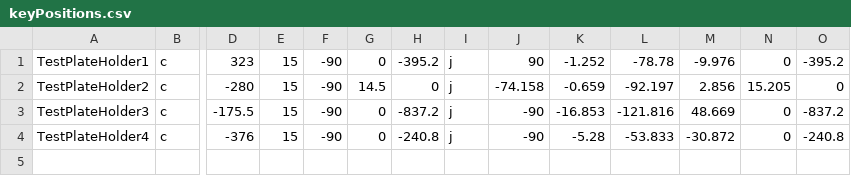
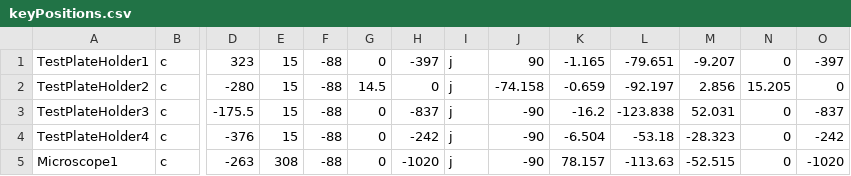
Before and after one commit to cccoolll/dorna_code, a CSV file: keyPositions.csv, drawn as a sheet; only a part is shown, gaps mark what is left out; rows hold the shown columns only; the diff names each change by its address in the sheet, - before the commit and + after, or states it on an @@ line.

```diff
--- a/keyPositions.csv
+++ b/keyPositions.csv
-F1:F4: -90
+F1:F4: -88
-H1: -395.2
+H1: -397
-K1: -1.252
+K1: -1.165
-L1: -78.78
+L1: -79.651
-M1: -9.976
+M1: -9.207
-O1: -395.2
+O1: -397
-H3: -837.2
+H3: -837
-K3: -16.853
+K3: -16.2
-L3: -121.816
+L3: -123.838
-M3: 48.669
+M3: 52.031
-O3: -837.2
+O3: -837
-H4: -240.8
+H4: -242
-K4: -5.28
+K4: -6.504
-L4: -53.833
+L4: -53.18
-M4: -30.872
+M4: -28.323
-O4: -240.8
+O4: -242
+row 5: Microscope1 | c | -263 | 308 | -88 | 0 | -1020 | j | -90 | 78.157 | -113.63 | -52.515 | 0 | -1020
```
Also changed, not shown: 1 other file.
